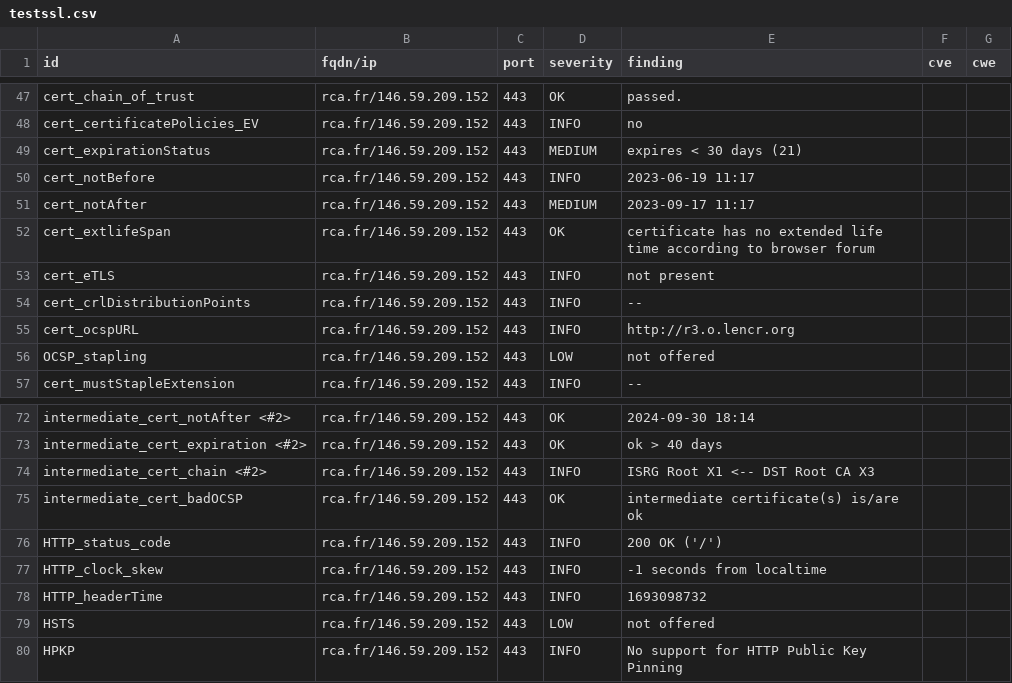
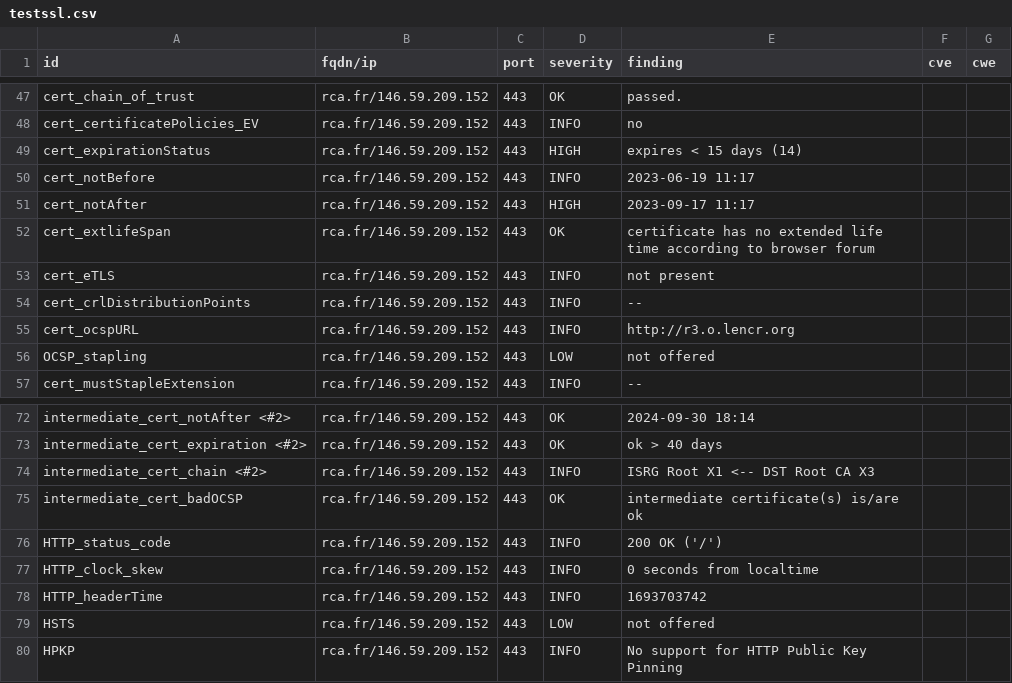
Before and after one commit to arthurzenika/dashlord-rca, a CSV file: results/aHR0cHM6Ly9yY2EuZnI=/testssl.csv, drawn as a sheet; only a part is shown, gaps mark what is left out.

```diff
--- a/results/aHR0cHM6Ly9yY2EuZnI=/testssl.csv
+++ b/results/aHR0cHM6Ly9yY2EuZnI=/testssl.csv
@@ -48,5 +48,5 @@
 "cert_certificatePolicies_EV","rca.fr/146.59.209.152","443","INFO","no","",""
-"cert_expirationStatus","rca.fr/146.59.209.152","443","MEDIUM","expires < 30 days (21)","",""
+"cert_expirationStatus","rca.fr/146.59.209.152","443","HIGH","expires < 15 days (14)","",""
 "cert_notBefore","rca.fr/146.59.209.152","443","INFO","2023-06-19 11:17","",""
-"cert_notAfter","rca.fr/146.59.209.152","443","MEDIUM","2023-09-17 11:17","",""
+"cert_notAfter","rca.fr/146.59.209.152","443","HIGH","2023-09-17 11:17","",""
 "cert_extlifeSpan","rca.fr/146.59.209.152","443","OK","certificate has no extended life time according to browser forum","",""
@@ -76,4 +76,4 @@
 "HTTP_status_code","rca.fr/146.59.209.152","443","INFO","200 OK ('/')","",""
-"HTTP_clock_skew","rca.fr/146.59.209.152","443","INFO","-1 seconds from localtime","",""
-"HTTP_headerTime","rca.fr/146.59.209.152","443","INFO","1693098732","",""
+"HTTP_clock_skew","rca.fr/146.59.209.152","443","INFO","0 seconds from localtime","",""
+"HTTP_headerTime","rca.fr/146.59.209.152","443","INFO","1693703742","",""
 "HSTS","rca.fr/146.59.209.152","443","LOW","not offered","",""
```
Also changed, not shown: 15 other files.
